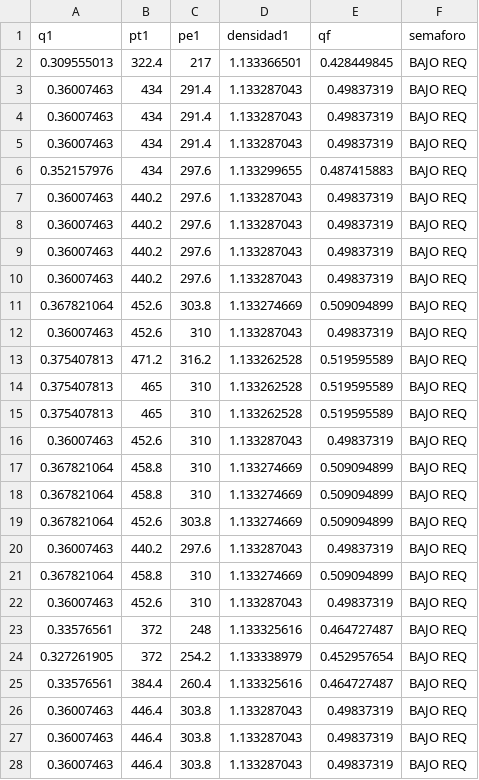
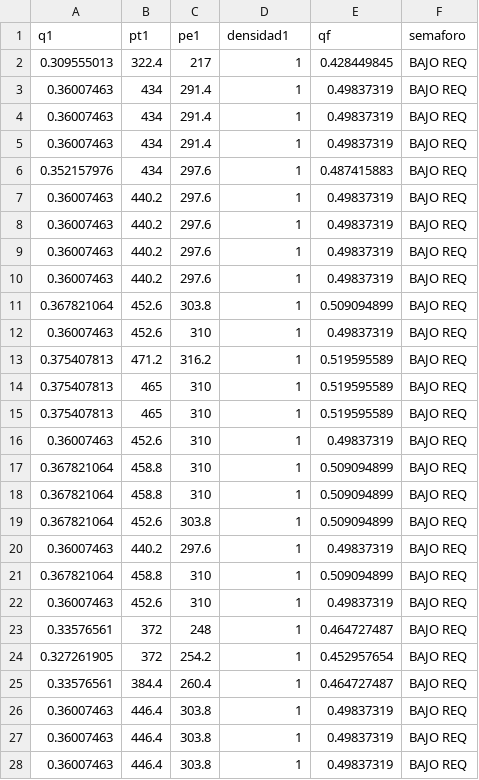
Before and after one commit to DanielSepu/AFD, a CSV file: ventapp/media/datos.csv, drawn as a sheet; only a part is shown; the diff covers the shown part only.

```diff
--- a/ventapp/media/datos.csv
+++ b/ventapp/media/datos.csv
@@ -1,28 +1,28 @@
 q1,pt1,pe1,densidad1,qf,semaforo
-0.309555013,322.4,217,1.133366501,0.428449845,BAJO REQ
-0.36007463,434,291.4,1.133287043,0.49837319,BAJO REQ
-0.36007463,434,291.4,1.133287043,0.49837319,BAJO REQ
-0.36007463,434,291.4,1.133287043,0.49837319,BAJO REQ
-0.352157976,434,297.6,1.133299655,0.487415883,BAJO REQ
-0.36007463,440.2,297.6,1.133287043,0.49837319,BAJO REQ
-0.36007463,440.2,297.6,1.133287043,0.49837319,BAJO REQ
-0.36007463,440.2,297.6,1.133287043,0.49837319,BAJO REQ
-0.36007463,440.2,297.6,1.133287043,0.49837319,BAJO REQ
-0.367821064,452.6,303.8,1.133274669,0.509094899,BAJO REQ
-0.36007463,452.6,310,1.133287043,0.49837319,BAJO REQ
-0.375407813,471.2,316.2,1.133262528,0.519595589,BAJO REQ
-0.375407813,465,310,1.133262528,0.519595589,BAJO REQ
-0.375407813,465,310,1.133262528,0.519595589,BAJO REQ
-0.36007463,452.6,310,1.133287043,0.49837319,BAJO REQ
-0.367821064,458.8,310,1.133274669,0.509094899,BAJO REQ
-0.367821064,458.8,310,1.133274669,0.509094899,BAJO REQ
-0.367821064,452.6,303.8,1.133274669,0.509094899,BAJO REQ
-0.36007463,440.2,297.6,1.133287043,0.49837319,BAJO REQ
-0.367821064,458.8,310,1.133274669,0.509094899,BAJO REQ
-0.36007463,452.6,310,1.133287043,0.49837319,BAJO REQ
-0.33576561,372,248,1.133325616,0.464727487,BAJO REQ
-0.327261905,372,254.2,1.133338979,0.452957654,BAJO REQ
-0.33576561,384.4,260.4,1.133325616,0.464727487,BAJO REQ
-0.36007463,446.4,303.8,1.133287043,0.49837319,BAJO REQ
-0.36007463,446.4,303.8,1.133287043,0.49837319,BAJO REQ
-0.36007463,446.4,303.8,1.133287043,0.49837319,BAJO REQ
+0.309555013,322.4,217,1,0.428449845,BAJO REQ
+0.36007463,434,291.4,1,0.49837319,BAJO REQ
+0.36007463,434,291.4,1,0.49837319,BAJO REQ
+0.36007463,434,291.4,1,0.49837319,BAJO REQ
+0.352157976,434,297.6,1,0.487415883,BAJO REQ
+0.36007463,440.2,297.6,1,0.49837319,BAJO REQ
+0.36007463,440.2,297.6,1,0.49837319,BAJO REQ
+0.36007463,440.2,297.6,1,0.49837319,BAJO REQ
+0.36007463,440.2,297.6,1,0.49837319,BAJO REQ
+0.367821064,452.6,303.8,1,0.509094899,BAJO REQ
+0.36007463,452.6,310,1,0.49837319,BAJO REQ
+0.375407813,471.2,316.2,1,0.519595589,BAJO REQ
+0.375407813,465,310,1,0.519595589,BAJO REQ
+0.375407813,465,310,1,0.519595589,BAJO REQ
+0.36007463,452.6,310,1,0.49837319,BAJO REQ
+0.367821064,458.8,310,1,0.509094899,BAJO REQ
+0.367821064,458.8,310,1,0.509094899,BAJO REQ
+0.367821064,452.6,303.8,1,0.509094899,BAJO REQ
+0.36007463,440.2,297.6,1,0.49837319,BAJO REQ
+0.367821064,458.8,310,1,0.509094899,BAJO REQ
+0.36007463,452.6,310,1,0.49837319,BAJO REQ
+0.33576561,372,248,1,0.464727487,BAJO REQ
+0.327261905,372,254.2,1,0.452957654,BAJO REQ
+0.33576561,384.4,260.4,1,0.464727487,BAJO REQ
+0.36007463,446.4,303.8,1,0.49837319,BAJO REQ
+0.36007463,446.4,303.8,1,0.49837319,BAJO REQ
+0.36007463,446.4,303.8,1,0.49837319,BAJO REQ
```
Also changed, not shown: 48 edited cells elsewhere in this file, ventapp/media/datosVDF.csv, 4 other files.
